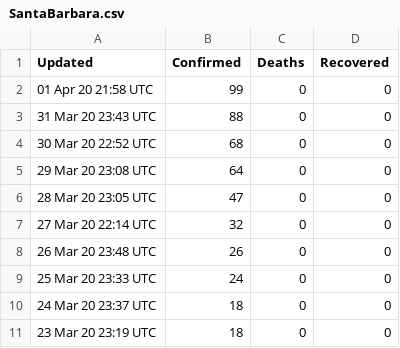
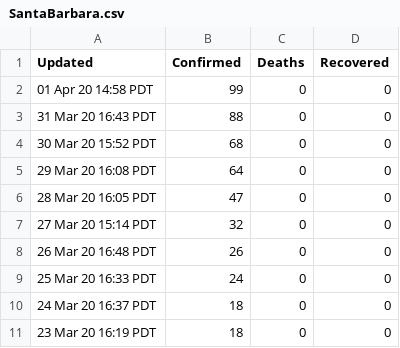
Before and after one commit to kevinusername/covid-extractor, a CSV file: out/csv/SantaBarbara.csv, drawn as a sheet.

```diff
--- a/out/csv/SantaBarbara.csv
+++ b/out/csv/SantaBarbara.csv
@@ -1,11 +1,11 @@
 Updated,Confirmed,Deaths,Recovered
-01 Apr 20 21:58 UTC,99,0,0
-31 Mar 20 23:43 UTC,88,0,0
-30 Mar 20 22:52 UTC,68,0,0
-29 Mar 20 23:08 UTC,64,0,0
-28 Mar 20 23:05 UTC,47,0,0
-27 Mar 20 22:14 UTC,32,0,0
-26 Mar 20 23:48 UTC,26,0,0
-25 Mar 20 23:33 UTC,24,0,0
-24 Mar 20 23:37 UTC,18,0,0
-23 Mar 20 23:19 UTC,18,0,0
+01 Apr 20 14:58 PDT,99,0,0
+31 Mar 20 16:43 PDT,88,0,0
+30 Mar 20 15:52 PDT,68,0,0
+29 Mar 20 16:08 PDT,64,0,0
+28 Mar 20 16:05 PDT,47,0,0
+27 Mar 20 15:14 PDT,32,0,0
+26 Mar 20 16:48 PDT,26,0,0
+25 Mar 20 16:33 PDT,24,0,0
+24 Mar 20 16:37 PDT,18,0,0
+23 Mar 20 16:19 PDT,18,0,0
```
Also changed, not shown: 2 other files.
